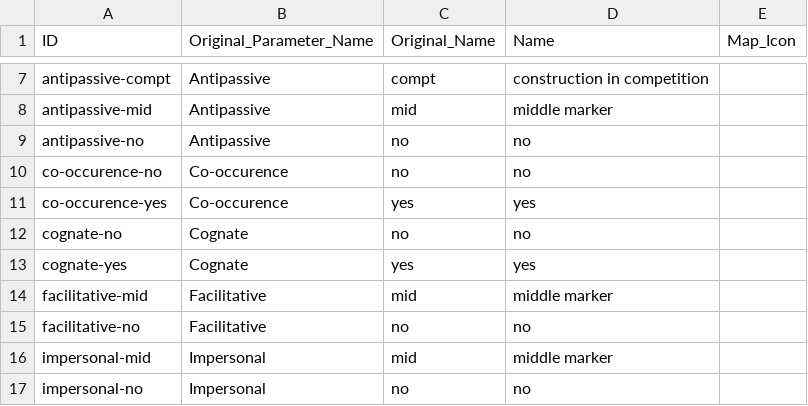
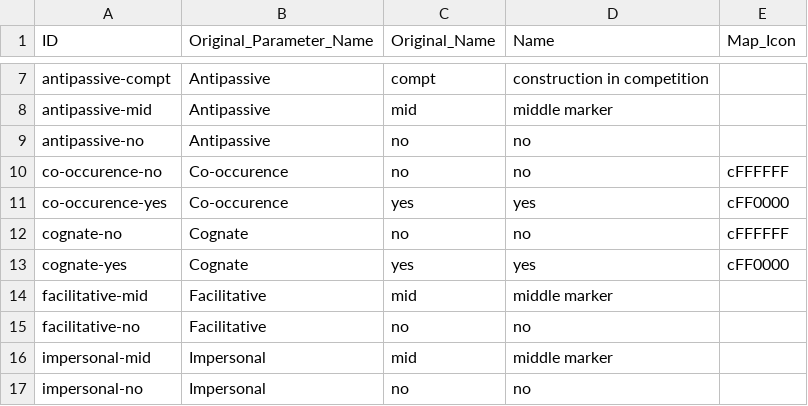
Before and after one commit to cldf-datasets/inglesemiddlevoice, a CSV file: etc/ccodes.csv, drawn as a sheet; only a part is shown, gaps mark what is left out.

Commit message:
update map icons

```diff
--- a/etc/ccodes.csv
+++ b/etc/ccodes.csv
@@ -9,6 +9,6 @@ antipassive-mid,Antipassive,mid,middle marker,
 antipassive-no,Antipassive,no,no,
-co-occurence-no,Co-occurence,no,no,
-co-occurence-yes,Co-occurence,yes,yes,
-cognate-no,Cognate,no,no,
-cognate-yes,Cognate,yes,yes,
+co-occurence-no,Co-occurence,no,no,cFFFFFF
+co-occurence-yes,Co-occurence,yes,yes,cFF0000
+cognate-no,Cognate,no,no,cFFFFFF
+cognate-yes,Cognate,yes,yes,cFF0000
 facilitative-mid,Facilitative,mid,middle marker,
```
